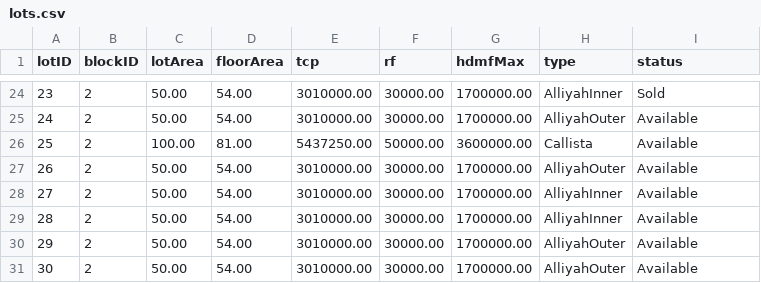
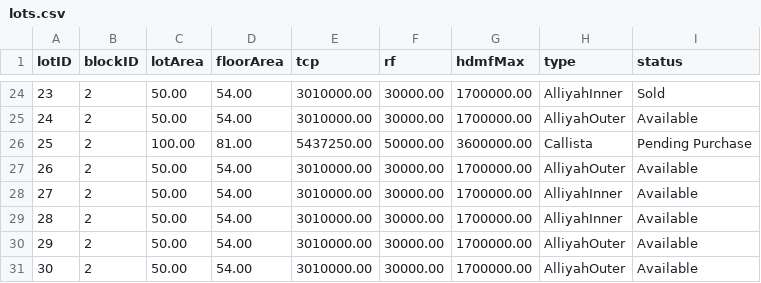
Before and after one commit to Xor-14/pauls-groups-project, a CSV file: Mock Data For Later/lots.csv, drawn as a sheet; only a part is shown, gaps mark what is left out.

```diff
--- a/Mock Data For Later/lots.csv
+++ b/Mock Data For Later/lots.csv
@@ -25,3 +25,3 @@ lotID,blockID,lotArea,floorArea,tcp,rf,hdmfMax,type,status
 24,2,50.00,54.00,3010000.00,30000.00,1700000.00,AlliyahOuter,Available
-25,2,100.00,81.00,5437250.00,50000.00,3600000.00,Callista,Available
+25,2,100.00,81.00,5437250.00,50000.00,3600000.00,Callista,Pending Purchase
 26,2,50.00,54.00,3010000.00,30000.00,1700000.00,AlliyahOuter,Available
```
Also changed, not shown: Mock Data For Later/transactions.csv.
